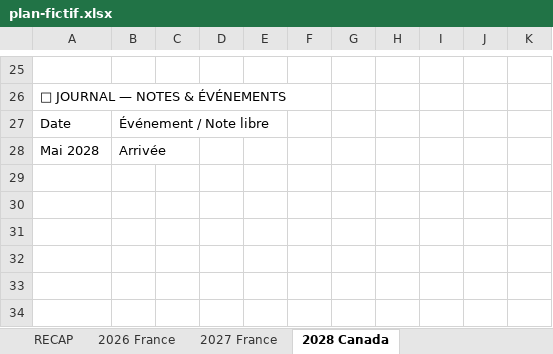
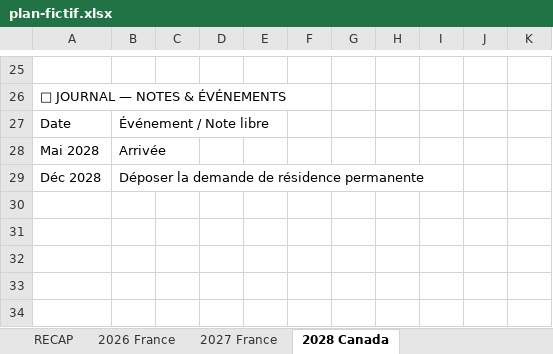
Before and after one commit to MathisGelis/Brainy, an Excel workbook: src/features/plan/__fixtures__/plan-fictif.xlsx, sheet 2028 Canada, drawn as a sheet; only a part is shown, gaps mark what is left out; values as stored, in another font and other column widths than the file's, no borders; the diff names each change by its address in the sheet, - before the commit and + after, or states it on an @@ line.

```diff
--- a/src/features/plan/__fixtures__/plan-fictif.xlsx (sheet 2028 Canada)
+++ b/src/features/plan/__fixtures__/plan-fictif.xlsx (sheet 2028 Canada)
-row 29: (empty)
+row 29: Déc 2028 | Déposer la demande de résidence permanente
```
Also changed, not shown: 13 other files.
